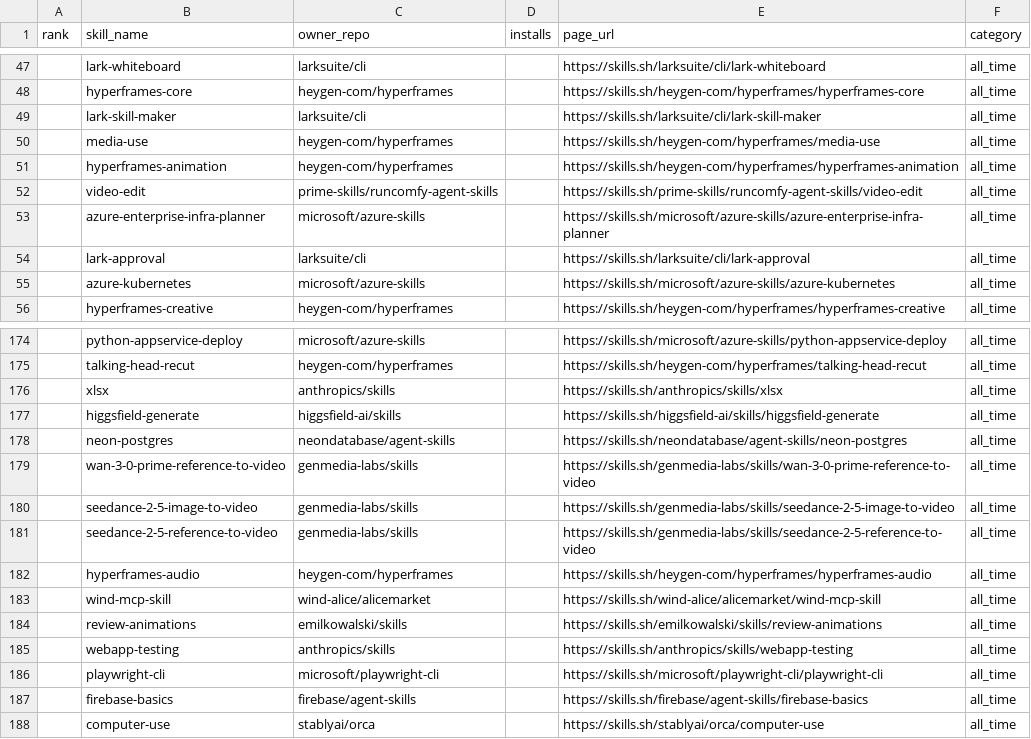
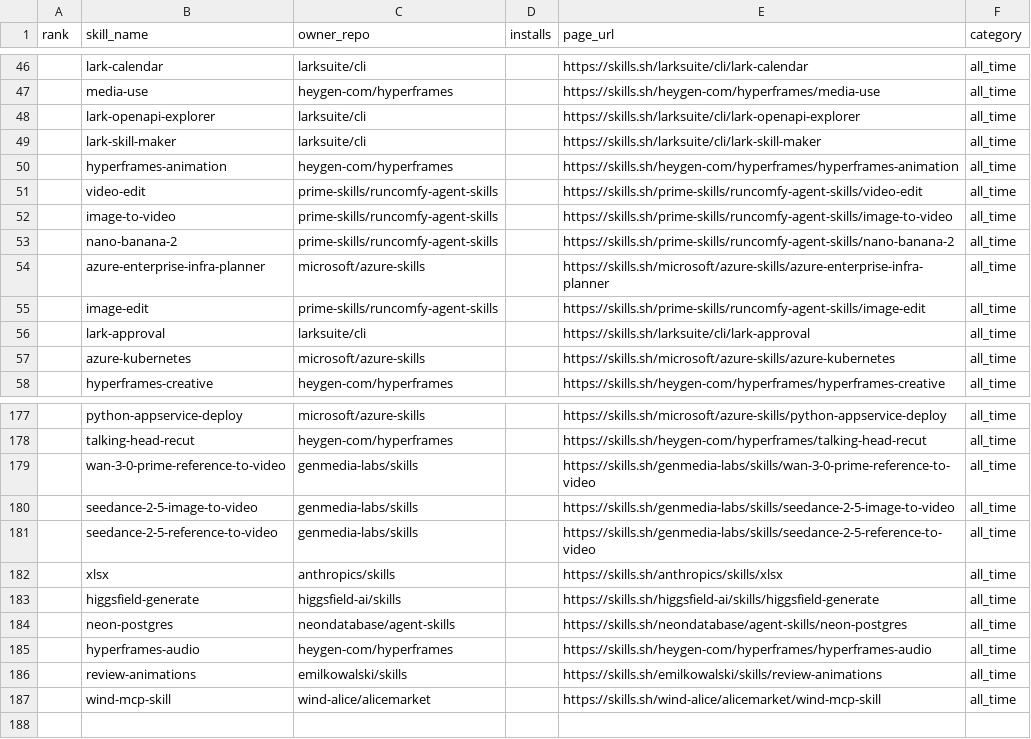
Before and after one commit to biyan113/skills.sh, a CSV file: skills_sh_list_all_time.csv, drawn as a sheet; only a part is shown, gaps mark what is left out; the diff covers the shown part only.

```diff
--- a/skills_sh_list_all_time.csv
+++ b/skills_sh_list_all_time.csv
@@ -47,8 +46,11 @@ rank,skill_name,owner_repo,installs,page_url,category
-,lark-whiteboard,larksuite/cli,,https://skills.sh/larksuite/cli/lark-whiteboard,all_time
-,hyperframes-core,heygen-com/hyperframes,,https://skills.sh/heygen-com/hyperframes/hyperframes-core,all_time
+,lark-calendar,larksuite/cli,,https://skills.sh/larksuite/cli/lark-calendar,all_time
+,media-use,heygen-com/hyperframes,,https://skills.sh/heygen-com/hyperframes/media-use,all_time
+,lark-openapi-explorer,larksuite/cli,,https://skills.sh/larksuite/cli/lark-openapi-explorer,all_time
 ,lark-skill-maker,larksuite/cli,,https://skills.sh/larksuite/cli/lark-skill-maker,all_time
-,media-use,heygen-com/hyperframes,,https://skills.sh/heygen-com/hyperframes/media-use,all_time
 ,hyperframes-animation,heygen-com/hyperframes,,https://skills.sh/heygen-com/hyperframes/hyperframes-animation,all_time
 ,video-edit,prime-skills/runcomfy-agent-skills,,https://skills.sh/prime-skills/runcomfy-agent-skills/video-edit,all_time
+,image-to-video,prime-skills/runcomfy-agent-skills,,https://skills.sh/prime-skills/runcomfy-agent-skills/image-to-video,all_time
+,nano-banana-2,prime-skills/runcomfy-agent-skills,,https://skills.sh/prime-skills/runcomfy-agent-skills/nano-banana-2,all_time
 ,azure-enterprise-infra-planner,microsoft/azure-skills,,https://skills.sh/microsoft/azure-skills/azure-enterprise-infra-planner,all_time
+,image-edit,prime-skills/runcomfy-agent-skills,,https://skills.sh/prime-skills/runcomfy-agent-skills/image-edit,all_time
 ,lark-approval,larksuite/cli,,https://skills.sh/larksuite/cli/lark-approval,all_time
@@ -175,2 +178,5 @@ rank,skill_name,owner_repo,installs,page_url,category
 ,talking-head-recut,heygen-com/hyperframes,,https://skills.sh/heygen-com/hyperframes/talking-head-recut,all_time
+,wan-3-0-prime-reference-to-video,genmedia-labs/skills,,https://skills.sh/genmedia-labs/skills/wan-3-0-prime-reference-to-video,all_time
+,seedance-2-5-image-to-video,genmedia-labs/skills,,https://skills.sh/genmedia-labs/skills/seedance-2-5-image-to-video,all_time
+,seedance-2-5-reference-to-video,genmedia-labs/skills,,https://skills.sh/genmedia-labs/skills/seedance-2-5-reference-to-video,all_time
 ,xlsx,anthropics/skills,,https://skills.sh/anthropics/skills/xlsx,all_time
@@ -178,11 +184,4 @@ rank,skill_name,owner_repo,installs,page_url,category
 ,neon-postgres,neondatabase/agent-skills,,https://skills.sh/neondatabase/agent-skills/neon-postgres,all_time
-,wan-3-0-prime-reference-to-video,genmedia-labs/skills,,https://skills.sh/genmedia-labs/skills/wan-3-0-prime-reference-to-video,all_time
-,seedance-2-5-image-to-video,genmedia-labs/skills,,https://skills.sh/genmedia-labs/skills/seedance-2-5-image-to-video,all_time
-,seedance-2-5-reference-to-video,genmedia-labs/skills,,https://skills.sh/genmedia-labs/skills/seedance-2-5-reference-to-video,all_time
 ,hyperframes-audio,heygen-com/hyperframes,,https://skills.sh/heygen-com/hyperframes/hyperframes-audio,all_time
+,review-animations,emilkowalski/skills,,https://skills.sh/emilkowalski/skills/review-animations,all_time
 ,wind-mcp-skill,wind-alice/alicemarket,,https://skills.sh/wind-alice/alicemarket/wind-mcp-skill,all_time
-,review-animations,emilkowalski/skills,,https://skills.sh/emilkowalski/skills/review-animations,all_time
-,webapp-testing,anthropics/skills,,https://skills.sh/anthropics/skills/webapp-testing,all_time
-,playwright-cli,microsoft/playwright-cli,,https://skills.sh/microsoft/playwright-cli/playwright-cli,all_time
-,firebase-basics,firebase/agent-skills,,https://skills.sh/firebase/agent-skills/firebase-basics,all_time
-,computer-use,stablyai/orca,,https://skills.sh/stablyai/orca/computer-use,all_time
```
Also changed, not shown: 5 added rows, 6 removed rows, 39 moved rows and 2 edited cells elsewhere in this file, skills_sh_list_hot.csv, skills_sh_list_trending.csv, 3 other files.
